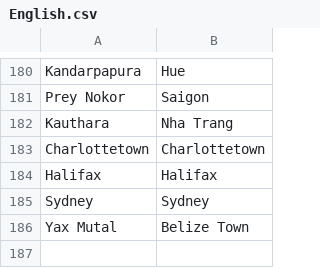
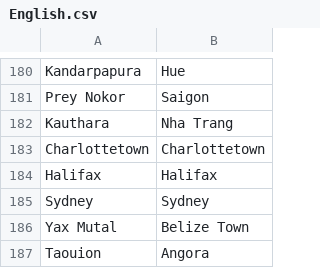
Before and after one commit to crossCiv4/DoC-Cross-Overhaul, a CSV file: Assets/Maps/Translations/English.csv, drawn as a sheet; only a part is shown, gaps mark what is left out.

```diff
--- a/Assets/Maps/Translations/English.csv
+++ b/Assets/Maps/Translations/English.csv
@@ -186 +186,2 @@ Sydney,Sydney
 Yax Mutal,Belize Town
+Taouion,Angora
```
Also changed, not shown: Assets/Maps/Translations/Byzantine.csv, Assets/Maps/Translations/French.csv, 9 other files.
